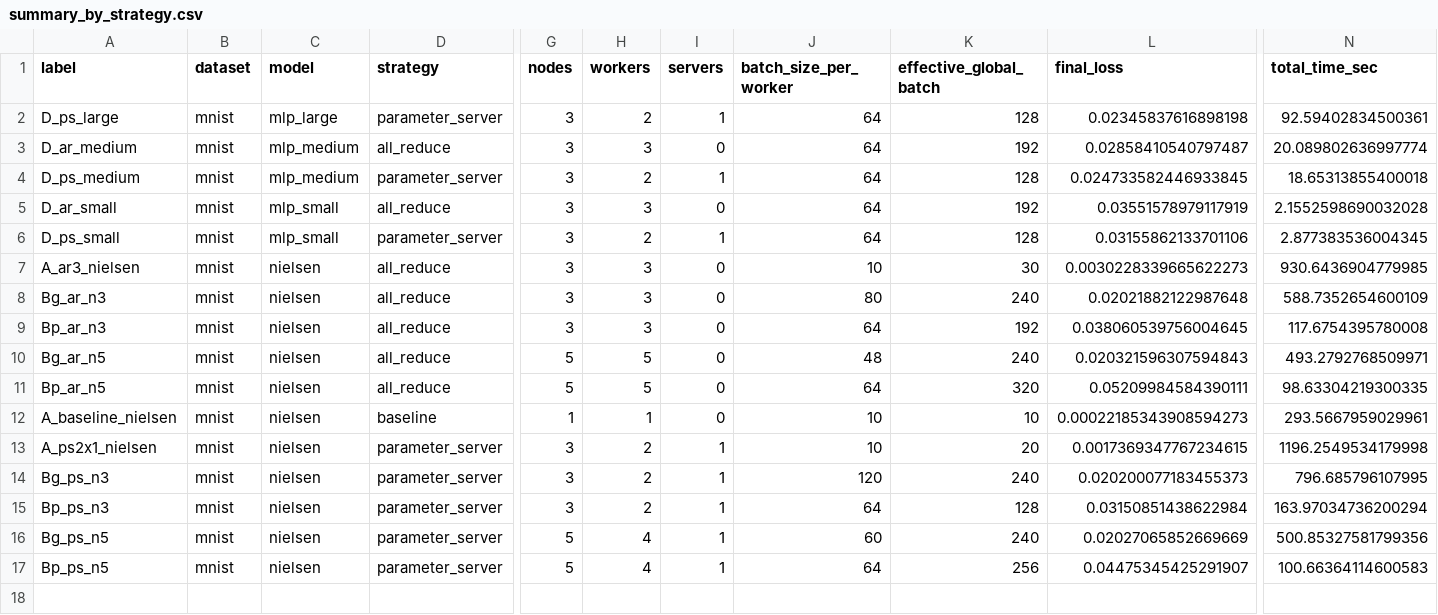
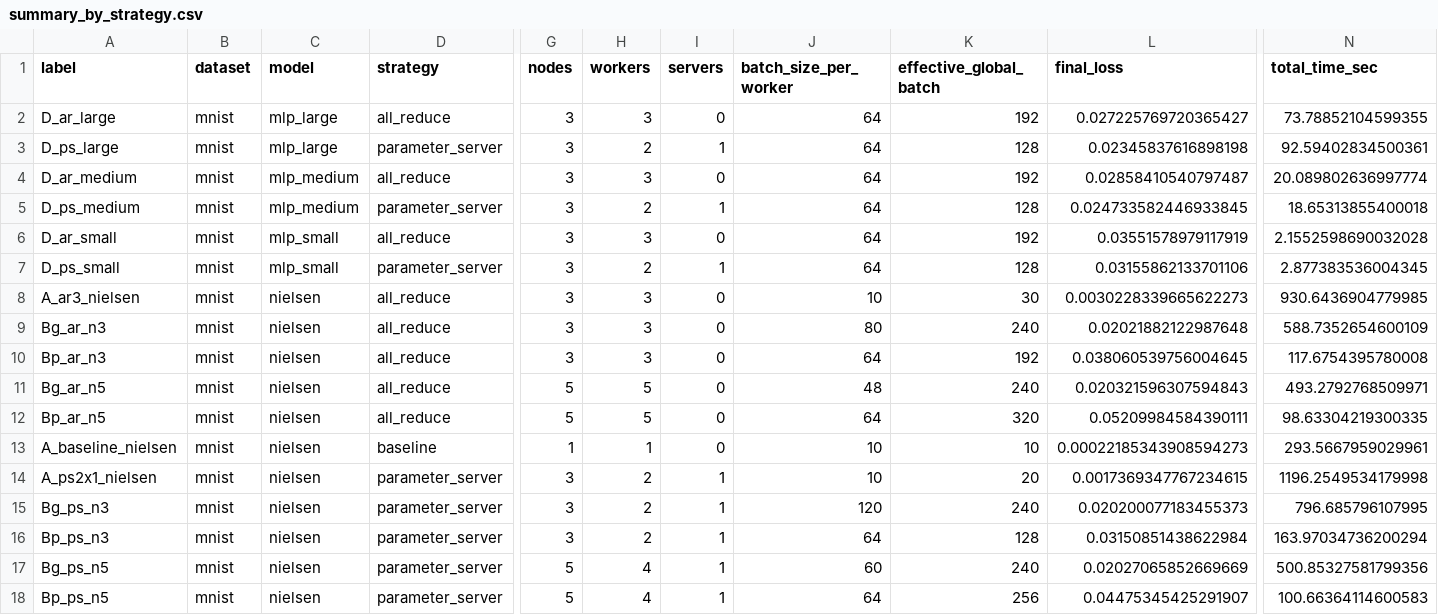
Before and after one commit to lminervino18/oxidized-neural-orchestra, a CSV file: doc/monography_all_reduce_vs_ps/results/processed/summary_by_strategy.csv, drawn as a sheet; only a part is shown, gaps mark what is left out; rows hold the shown columns only; the diff names each change by its address in the sheet, - before the commit and + after, or states it on an @@ line.

```diff
--- a/doc/monography_all_reduce_vs_ps/results/processed/summary_by_strategy.csv
+++ b/doc/monography_all_reduce_vs_ps/results/processed/summary_by_strategy.csv
+row 2: D_ar_large | mnist | mlp_large | all_reduce | 3 | 3 | 0 | 64 | 192 | 0.027225769720365427 | 73.78852104599355
```
Also changed, not shown: doc/monography_all_reduce_vs_ps/results/processed/results.csv, doc/monography_all_reduce_vs_ps/results/processed/time_to_accuracy.csv, 13 other files.
